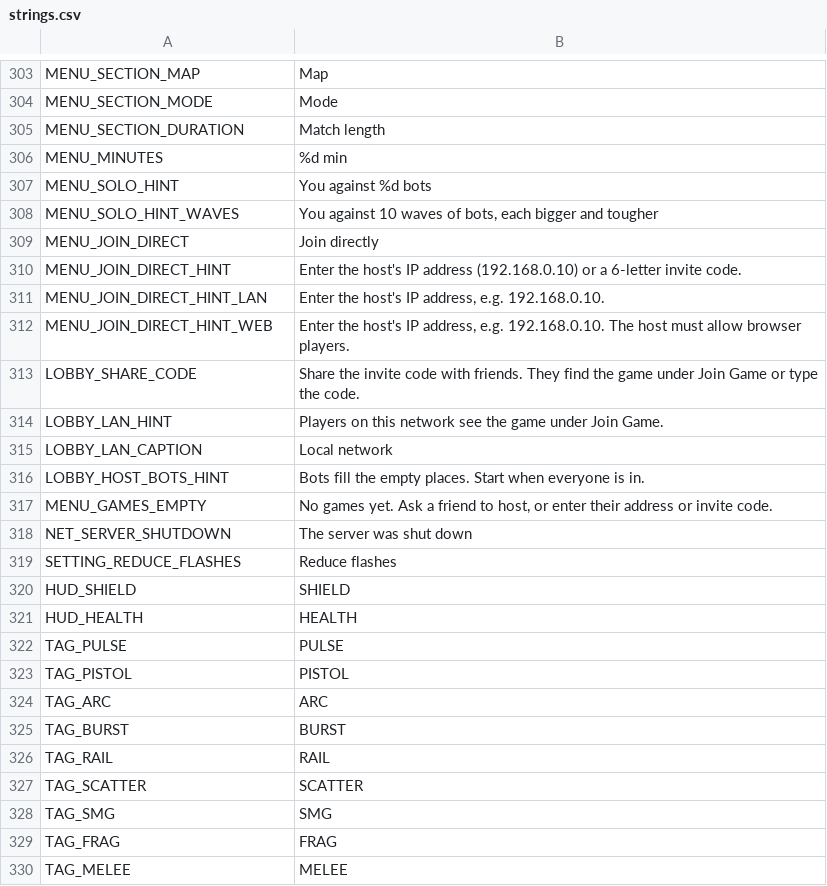
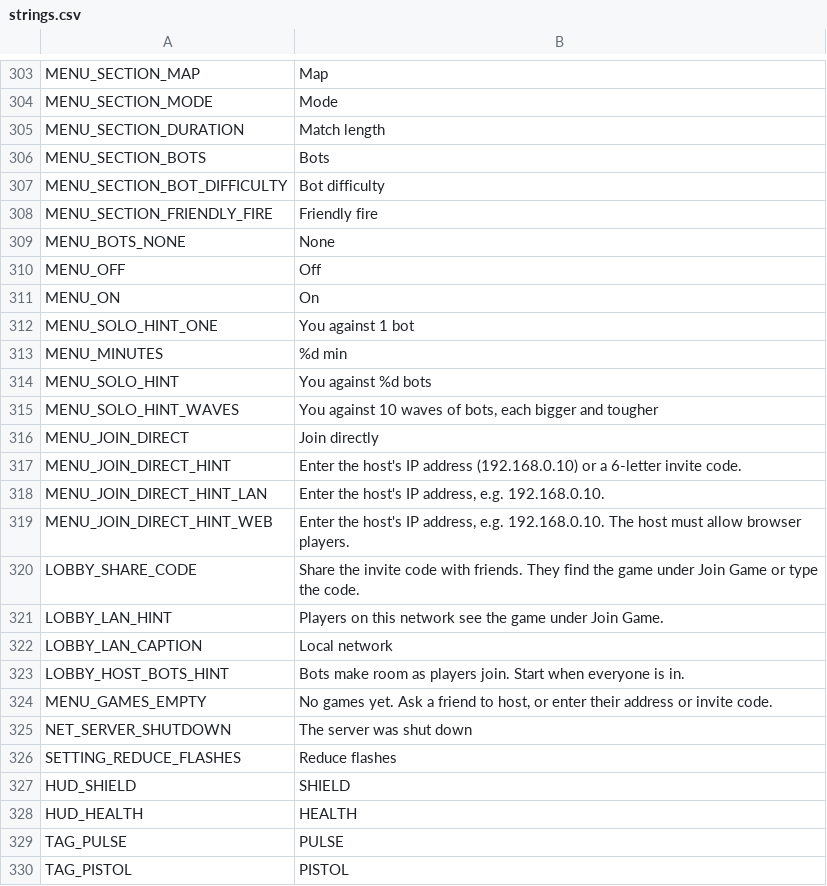
Before and after one commit to aswinkumarks/IONFALL, a CSV file: locale/strings.csv, drawn as a sheet; only a part is shown, gaps mark what is left out; the shorter side is filled out with more unchanged rows.

```diff
--- a/locale/strings.csv
+++ b/locale/strings.csv
@@ -305,2 +305,9 @@ MENU_SECTION_MODE,Mode
 MENU_SECTION_DURATION,Match length
+MENU_SECTION_BOTS,Bots
+MENU_SECTION_BOT_DIFFICULTY,Bot difficulty
+MENU_SECTION_FRIENDLY_FIRE,Friendly fire
+MENU_BOTS_NONE,None
+MENU_OFF,Off
+MENU_ON,On
+MENU_SOLO_HINT_ONE,You against 1 bot
 MENU_MINUTES,%d min
@@ -315,3 +322,3 @@ LOBBY_LAN_HINT,Players on this network see the game under Join Game.
 LOBBY_LAN_CAPTION,Local network
-LOBBY_HOST_BOTS_HINT,Bots fill the empty places. Start when everyone is in.
+LOBBY_HOST_BOTS_HINT,Bots make room as players join. Start when everyone is in.
 MENU_GAMES_EMPTY,"No games yet. Ask a friend to host, or enter their address or invite code."
```
Also changed, not shown: 12 other files.
